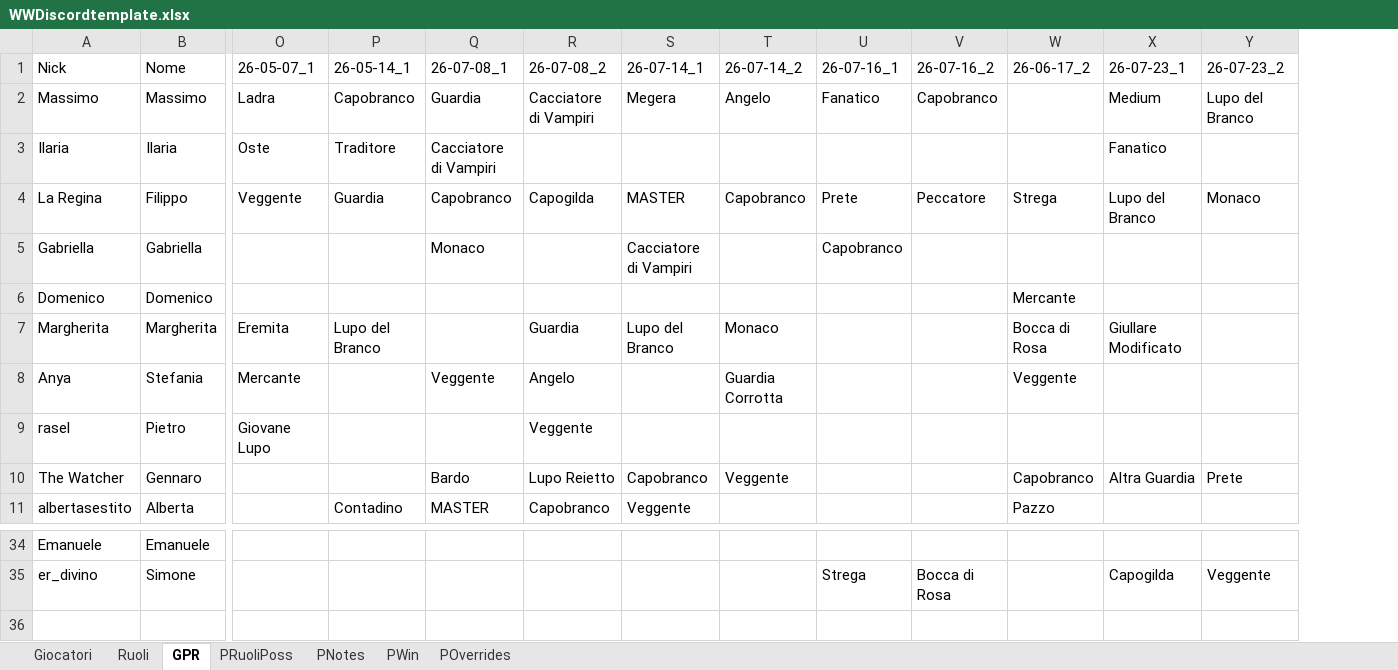
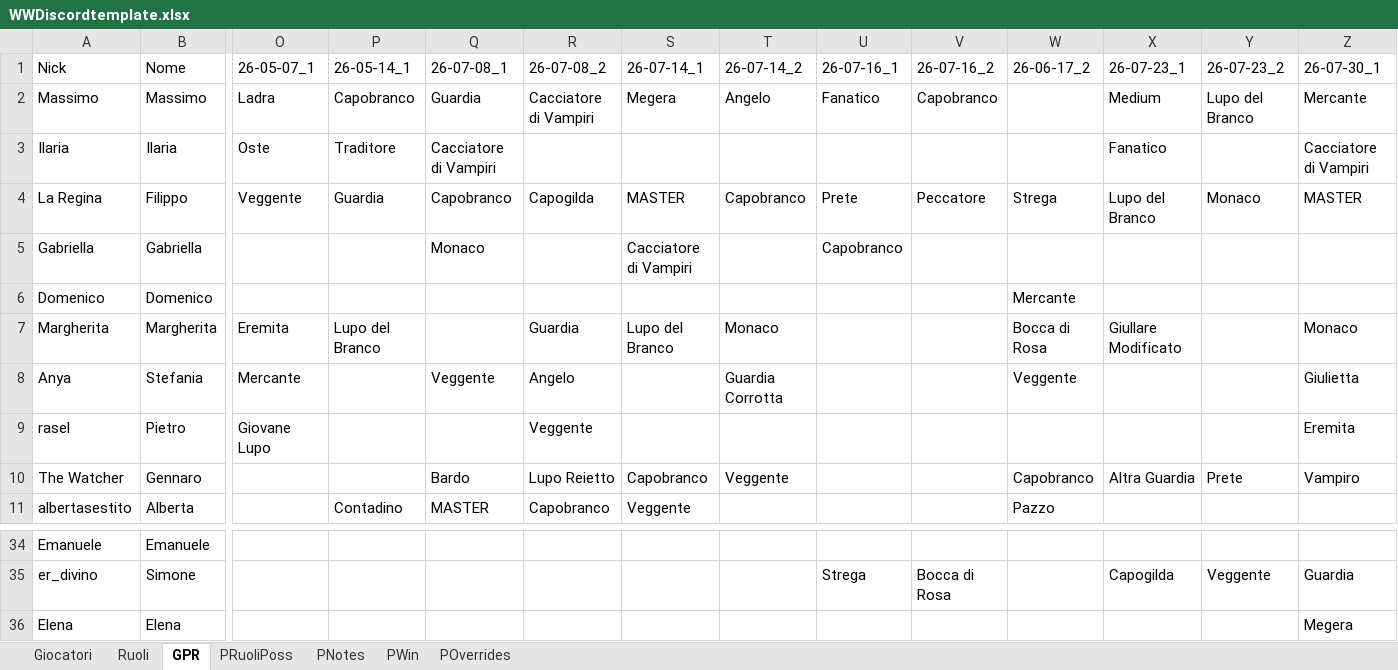
Before and after one commit to FilippoMart/WW-Discord, an Excel workbook: WWDiscordtemplate.xlsx, sheet GPR, drawn as a sheet; only a part is shown, gaps mark what is left out; values as stored, in another font and other column widths than the file's, no borders; rows hold the shown columns only; the diff names each change by its address in the sheet, - before the commit and + after, or states it on an @@ line.

Commit message:
Add player Elena and game 26-07-30_1: Villaggio/Mistici win, Inquisitore=Romeo (Giulietta's target)

```diff
--- a/WWDiscordtemplate.xlsx (sheet GPR)
+++ b/WWDiscordtemplate.xlsx (sheet GPR)
+column Z (26-07-30_1), rows 2-10: Mercante | Cacciatore di Vampiri | MASTER |  |  | Monaco | Giulietta | Eremita | Vampiro; row 35: Guardia
+row 36: Elena | Elena |  |  |  |  |  |  |  |  |  |  |  | Megera
```
Also changed, not shown: sheet POverrides, sheet PWin, sheet PRuoliPoss, sheet PNotes, sheet Giocatori, 1 other file.
